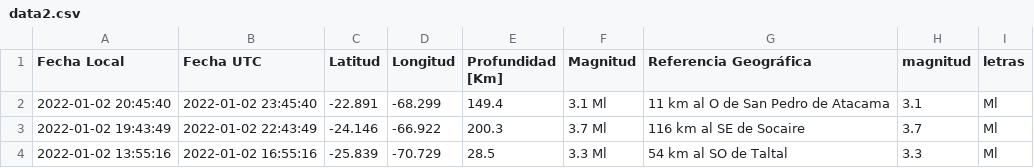
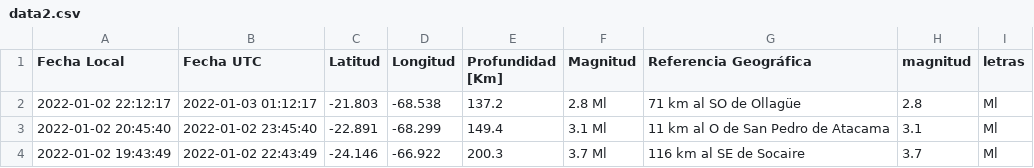
Before and after one commit to brunooviedo/sismos, a CSV file: data2.csv, drawn as a sheet; only a part is shown; the shorter side is filled out with more unchanged rows.

```diff
--- a/data2.csv
+++ b/data2.csv
@@ -1,2 +1,3 @@
 Fecha Local,Fecha UTC,Latitud,Longitud,Profundidad [Km],Magnitud,Referencia Geográfica,magnitud,letras
+2022-01-02 22:12:17,2022-01-03 01:12:17,-21.803,-68.538,137.2,2.8 Ml, 71 km al SO de Ollagüe,2.8,Ml
 2022-01-02 20:45:40,2022-01-02 23:45:40,-22.891,-68.299,149.4,3.1 Ml, 11 km al O de San Pedro de Atacama,3.1,Ml
```
Also changed, not shown: data.csv.
